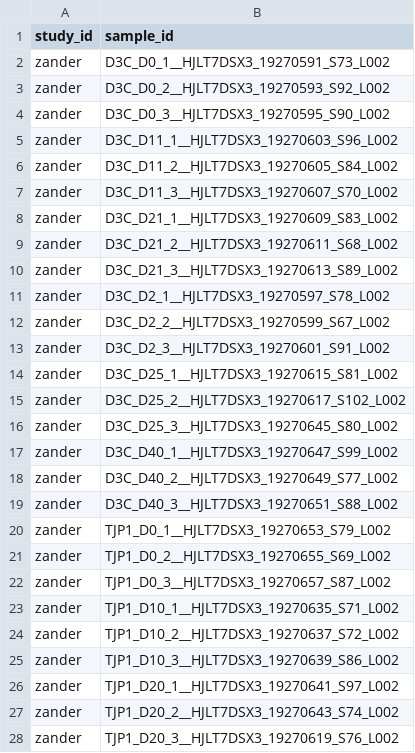
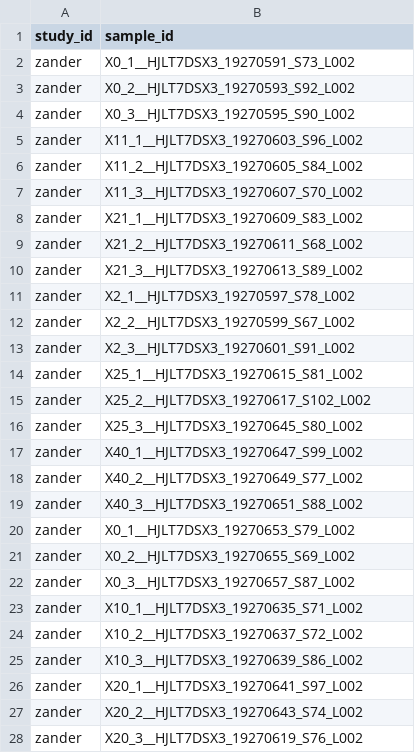
Before and after one commit to davemcg/Snakerail, a TSV file: study_fq.tsv, drawn as a sheet; only a part is shown; the diff covers the shown part only.

Commit message:
update

```diff
--- a/study_fq.tsv
+++ b/study_fq.tsv
@@ -1,28 +1,28 @@
 study_id	sample_id
-zander	D3C_D0_1__HJLT7DSX3_19270591_S73_L002
-zander	D3C_D0_2__HJLT7DSX3_19270593_S92_L002
-zander	D3C_D0_3__HJLT7DSX3_19270595_S90_L002
-zander	D3C_D11_1__HJLT7DSX3_19270603_S96_L002
-zander	D3C_D11_2__HJLT7DSX3_19270605_S84_L002
-zander	D3C_D11_3__HJLT7DSX3_19270607_S70_L002
-zander	D3C_D21_1__HJLT7DSX3_19270609_S83_L002
-zander	D3C_D21_2__HJLT7DSX3_19270611_S68_L002
-zander	D3C_D21_3__HJLT7DSX3_19270613_S89_L002
-zander	D3C_D2_1__HJLT7DSX3_19270597_S78_L002
-zander	D3C_D2_2__HJLT7DSX3_19270599_S67_L002
-zander	D3C_D2_3__HJLT7DSX3_19270601_S91_L002
-zander	D3C_D25_1__HJLT7DSX3_19270615_S81_L002
-zander	D3C_D25_2__HJLT7DSX3_19270617_S102_L002
-zander	D3C_D25_3__HJLT7DSX3_19270645_S80_L002
-zander	D3C_D40_1__HJLT7DSX3_19270647_S99_L002
-zander	D3C_D40_2__HJLT7DSX3_19270649_S77_L002
-zander	D3C_D40_3__HJLT7DSX3_19270651_S88_L002
-zander	TJP1_D0_1__HJLT7DSX3_19270653_S79_L002
-zander	TJP1_D0_2__HJLT7DSX3_19270655_S69_L002
-zander	TJP1_D0_3__HJLT7DSX3_19270657_S87_L002
-zander	TJP1_D10_1__HJLT7DSX3_19270635_S71_L002
-zander	TJP1_D10_2__HJLT7DSX3_19270637_S72_L002
-zander	TJP1_D10_3__HJLT7DSX3_19270639_S86_L002
-zander	TJP1_D20_1__HJLT7DSX3_19270641_S97_L002
-zander	TJP1_D20_2__HJLT7DSX3_19270643_S74_L002
-zander	TJP1_D20_3__HJLT7DSX3_19270619_S76_L002
+zander	X0_1__HJLT7DSX3_19270591_S73_L002
+zander	X0_2__HJLT7DSX3_19270593_S92_L002
+zander	X0_3__HJLT7DSX3_19270595_S90_L002
+zander	X11_1__HJLT7DSX3_19270603_S96_L002
+zander	X11_2__HJLT7DSX3_19270605_S84_L002
+zander	X11_3__HJLT7DSX3_19270607_S70_L002
+zander	X21_1__HJLT7DSX3_19270609_S83_L002
+zander	X21_2__HJLT7DSX3_19270611_S68_L002
+zander	X21_3__HJLT7DSX3_19270613_S89_L002
+zander	X2_1__HJLT7DSX3_19270597_S78_L002
+zander	X2_2__HJLT7DSX3_19270599_S67_L002
+zander	X2_3__HJLT7DSX3_19270601_S91_L002
+zander	X25_1__HJLT7DSX3_19270615_S81_L002
+zander	X25_2__HJLT7DSX3_19270617_S102_L002
+zander	X25_3__HJLT7DSX3_19270645_S80_L002
+zander	X40_1__HJLT7DSX3_19270647_S99_L002
+zander	X40_2__HJLT7DSX3_19270649_S77_L002
+zander	X40_3__HJLT7DSX3_19270651_S88_L002
+zander	X0_1__HJLT7DSX3_19270653_S79_L002
+zander	X0_2__HJLT7DSX3_19270655_S69_L002
+zander	X0_3__HJLT7DSX3_19270657_S87_L002
+zander	X10_1__HJLT7DSX3_19270635_S71_L002
+zander	X10_2__HJLT7DSX3_19270637_S72_L002
+zander	X10_3__HJLT7DSX3_19270639_S86_L002
+zander	X20_1__HJLT7DSX3_19270641_S97_L002
+zander	X20_2__HJLT7DSX3_19270643_S74_L002
+zander	X20_3__HJLT7DSX3_19270619_S76_L002
```
Also changed, not shown: 9 edited cells elsewhere in this file.
